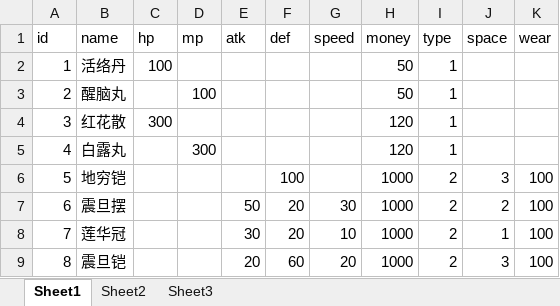
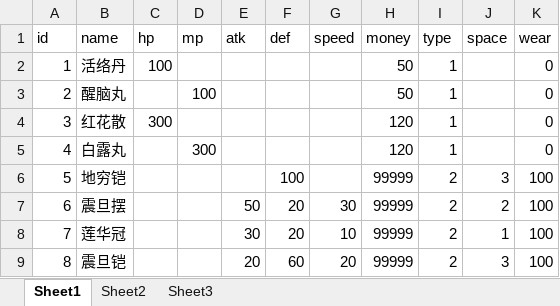
Before and after one commit to 690338264/mmorpg-, an Excel workbook: works/nettyServer/src/main/resources/excels/Item.xlsx, sheet Sheet1, drawn as a sheet; values as stored, in another font and other column widths than the file's, no borders; the diff names each change by its address in the sheet, - before the commit and + after, or states it on an @@ line.

```diff
--- a/works/nettyServer/src/main/resources/excels/Item.xlsx (sheet Sheet1)
+++ b/works/nettyServer/src/main/resources/excels/Item.xlsx (sheet Sheet1)
-K2:K5 (wear): (empty)
+K2:K5 (wear): 0
-H6:H9 (money): 1000
+H6:H9 (money): 99999
```
Also changed, not shown: works/nettyServer/src/main/resources/excels/monster.xlsx, 46 other files.
